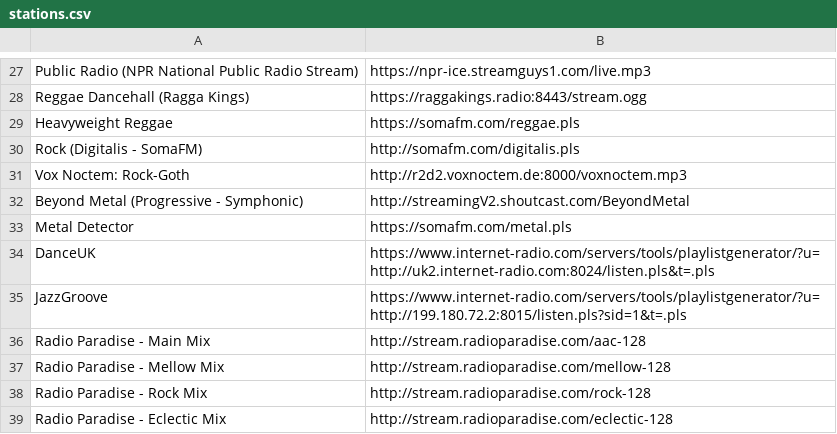
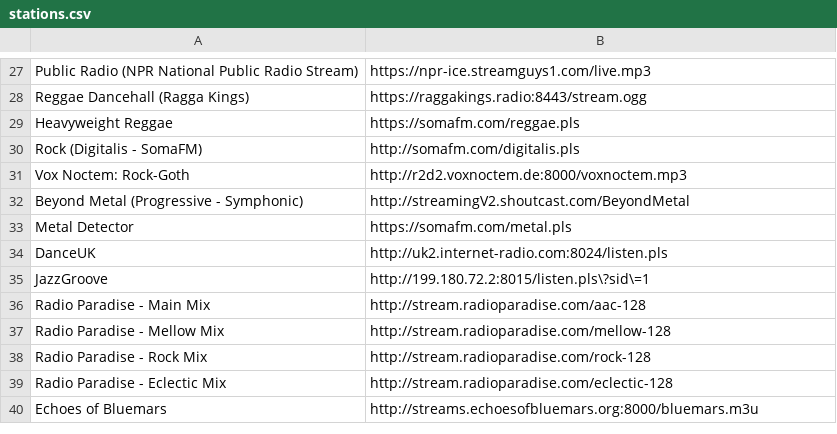
Before and after one commit to coderholic/pyradio, a CSV file: pyradio/stations.csv, drawn as a sheet; only a part is shown, gaps mark what is left out; the shorter side is filled out with more unchanged rows.

Commit message:
- adding log_titles config parameter as per #274 - config window: help options will reflect current shortcuts - started working on the "playlist check feature";i   added -cp (--check-playlist) command line parameter - changed URLs for DanceUK and DanceUK

```diff
--- a/pyradio/stations.csv
+++ b/pyradio/stations.csv
@@ -33,4 +33,4 @@ Beyond Metal (Progressive - Symphonic),http://streamingV2.shoutcast.com/BeyondMe
 Metal Detector,https://somafm.com/metal.pls
-DanceUK,https://www.internet-radio.com/servers/tools/playlistgenerator/?u=http://uk2.internet-radio.com:8024/listen.pls&t=.pls
-JazzGroove,https://www.internet-radio.com/servers/tools/playlistgenerator/?u=http://199.180.72.2:8015/listen.pls?sid=1&t=.pls
+DanceUK,http://uk2.internet-radio.com:8024/listen.pls
+JazzGroove,http://199.180.72.2:8015/listen.pls\?sid\=1
 Radio Paradise - Main Mix,http://stream.radioparadise.com/aac-128
```
Also changed, not shown: 9 other files.
